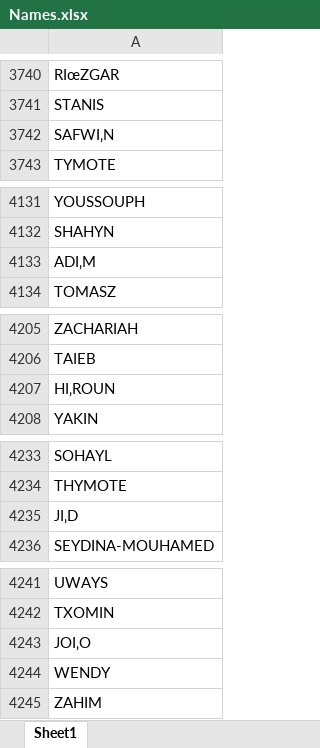
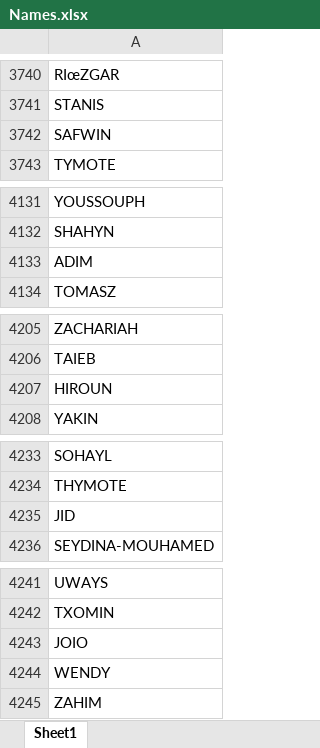
Before and after one commit to Supervinh/PNS-projet-Citadelles-21-22, an Excel workbook: data/Names.xlsx, sheet Sheet1, drawn as a sheet; only a part is shown, gaps mark what is left out; values as stored, in another font and other column widths than the file's, no borders; the diff covers the shown part only; the diff names each change by its address in the sheet, - before the commit and + after, or states it on an @@ line.

```diff
--- a/data/Names.xlsx (sheet Sheet1)
+++ b/data/Names.xlsx (sheet Sheet1)
-A3742: SAFWI‚N
+A3742: SAFWIN
-A4133: ADI‚M
+A4133: ADIM
-A4207: HI‚ROUN
+A4207: HIROUN
-A4235: JI‚D
+A4235: JID
-A4243: JOI‚O
+A4243: JOIO
```
Also changed, not shown: 14 edited cells elsewhere in this sheet, 1 other file.
